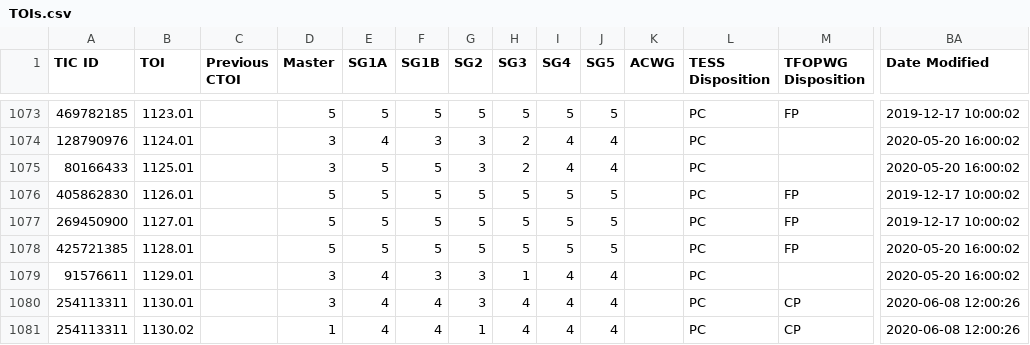
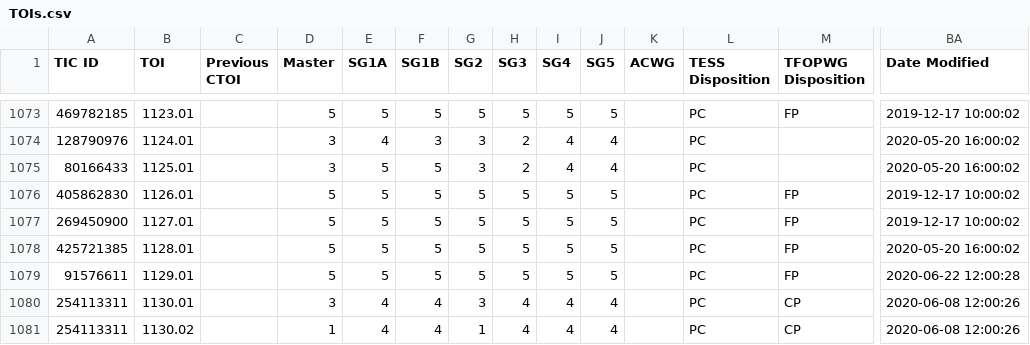
Before and after one commit to jpdeleon/chronos, a CSV file: data/TOIs.csv, drawn as a sheet; only a part is shown, gaps mark what is left out; the diff names each change by its address in the sheet, - before the commit and + after, or states it on an @@ line.

```diff
--- a/data/TOIs.csv
+++ b/data/TOIs.csv
-D1079 (Master): 3
+D1079 (Master): 5
-E1079 (SG1A): 4
+E1079 (SG1A): 5
-F1079 (SG1B): 3
+F1079 (SG1B): 5
-G1079 (SG2): 3
+G1079 (SG2): 5
-H1079 (SG3): 1
+H1079 (SG3): 5
-I1079 (SG4): 4
+I1079 (SG4): 5
-J1079 (SG5): 4
+J1079 (SG5): 5
-M1079 (TFOPWG Disposition): (empty)
+M1079 (TFOPWG Disposition): FP
-BA1079 (Date Modified): 2020-05-20 16:00:02
+BA1079 (Date Modified): 2020-06-22 12:00:28
```
Also changed, not shown: 6 other files.
